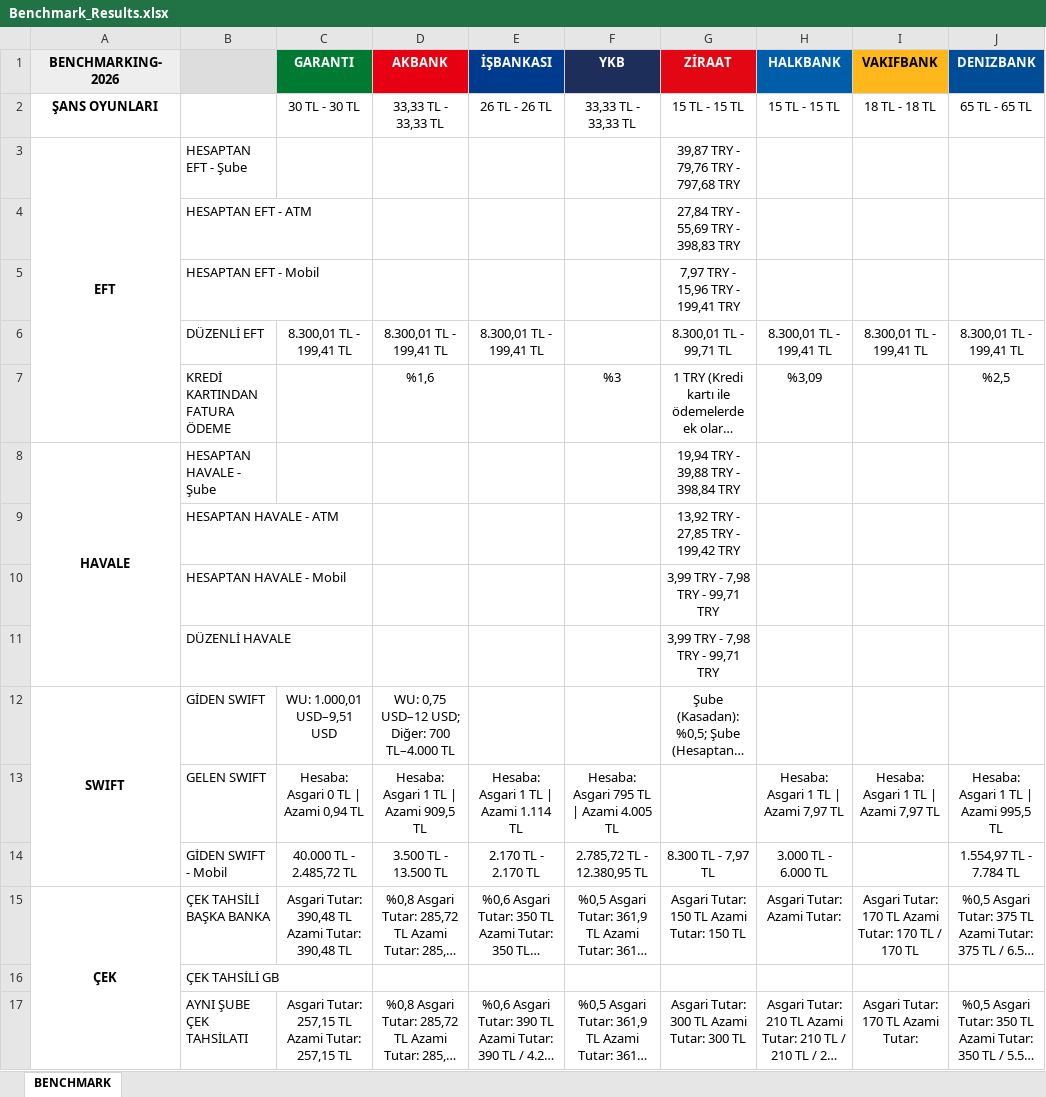
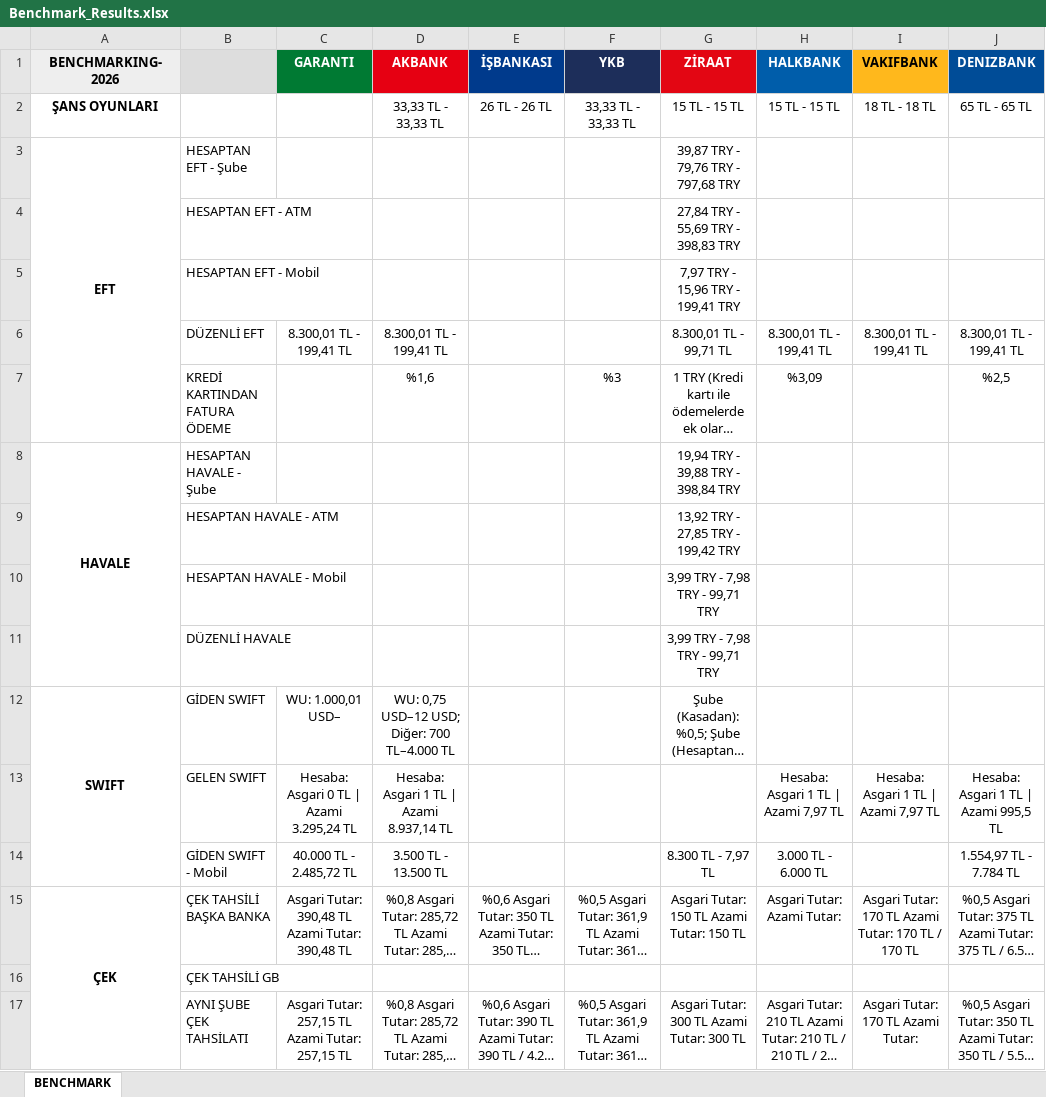
Before and after one commit to omerberkecelik/bankscrape, an Excel workbook: docs/Benchmark_Results.xlsx, sheet BENCHMARK, drawn as a sheet; only a part is shown; long unchanged cells end in …; values as stored, in another font and other column widths than the file's, no borders; the diff names each change by its address in the sheet, - before the commit and + after, or states it on an @@ line.

```diff
--- a/docs/Benchmark_Results.xlsx (sheet BENCHMARK)
+++ b/docs/Benchmark_Results.xlsx (sheet BENCHMARK)
-C2 (GARANTI): 30 TL - 30 TL
+C2 (GARANTI): (empty)
-E6 (İŞBANKASI): 8.300,01 TL - 199,41 TL
+E6 (İŞBANKASI): (empty)
-C12 (GARANTI): WU: 1.000,01 USD–9,51 USD
+C12 (GARANTI): WU: 1.000,01 USD–
-C13 (GARANTI): Hesaba: Asgari 0 TL | Azami 0,94 TL
+C13 (GARANTI): Hesaba: Asgari 0 TL | Azami 3.295,24 TL
-D13 (AKBANK): Hesaba: Asgari 1 TL | Azami 909,5 TL
+D13 (AKBANK): Hesaba: Asgari 1 TL | Azami 8.937,14 TL
-E13 (İŞBANKASI): Hesaba: Asgari 1 TL | Azami 1.114 TL
+E13 (İŞBANKASI): (empty)
-F13 (YKB): Hesaba: Asgari 795 TL | Azami 4.005 TL
+F13 (YKB): (empty)
-E14 (İŞBANKASI): 2.170 TL - 2.170 TL
+E14 (İŞBANKASI): (empty)
-F14 (YKB): 2.785,72 TL - 12.380,95 TL
+F14 (YKB): (empty)
```
